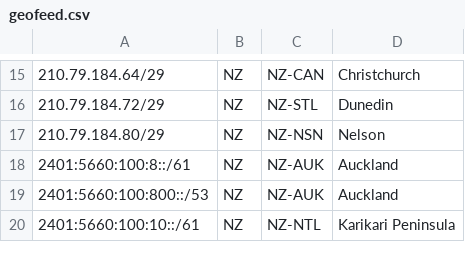
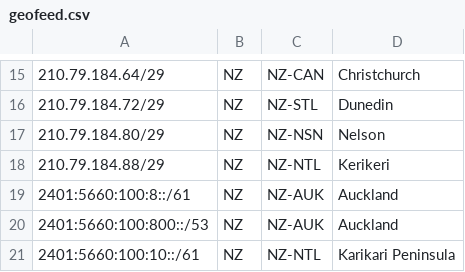
Before and after one commit to 1C-Ltd/isp-geofeed, a CSV file: geofeed.csv, drawn as a sheet; only a part is shown, gaps mark what is left out; the diff names each change by its address in the sheet, - before the commit and + after, or states it on an @@ line.

Commit message:
Update geofeed.csv
Added Kerikeri

```diff
--- a/geofeed.csv
+++ b/geofeed.csv
+row 18: 210.79.184.88/29 | NZ | NZ-NTL | Kerikeri
```
